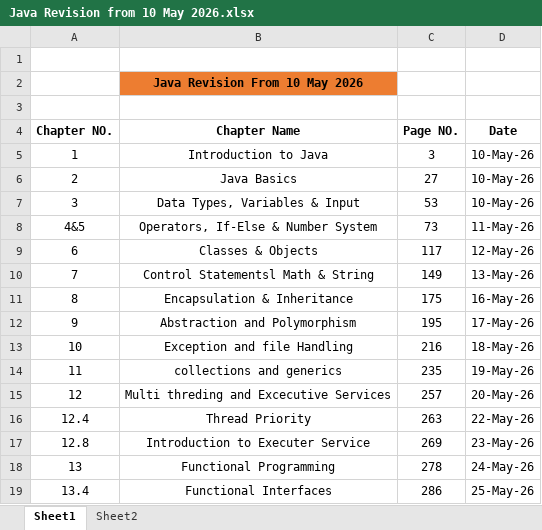
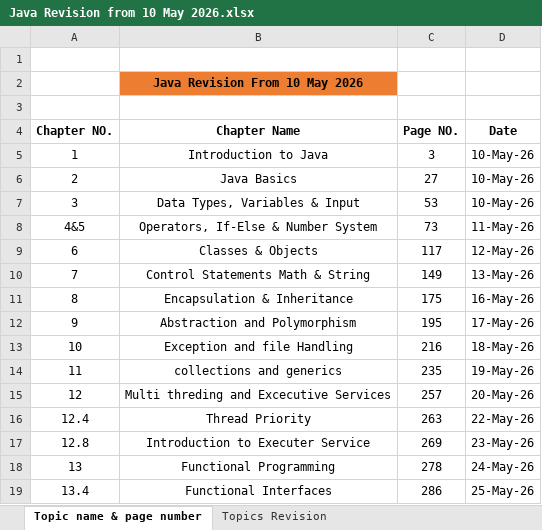
Before and after one commit to Rok-dotcom/Java-core, an Excel workbook: Notes/Java Revision from 10 May 2026.xlsx, sheet Topic name & page number, drawn as a sheet; values as stored, in another font and other column widths than the file's, no borders; table styles not drawn; the diff names each change by its address in the sheet, - before the commit and + after, or states it on an @@ line.

```diff
--- a/Notes/Java Revision from 10 May 2026.xlsx (sheet Topic name & page number)
+++ b/Notes/Java Revision from 10 May 2026.xlsx (sheet Topic name & page number)
-sheet tab: Sheet1
+sheet tab: Topic name & page number
-sheet tab: Sheet2
+sheet tab: Topics Revision
-B10 (Chapter Name): Control Statementsl Math & String
+B10 (Chapter Name): Control Statements Math & String
```
Also changed, not shown: sheet Topics Revision, 3 other files.
